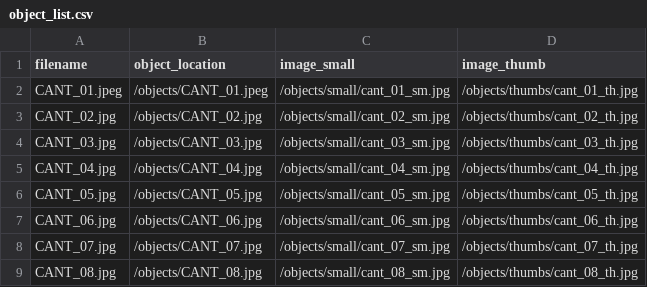
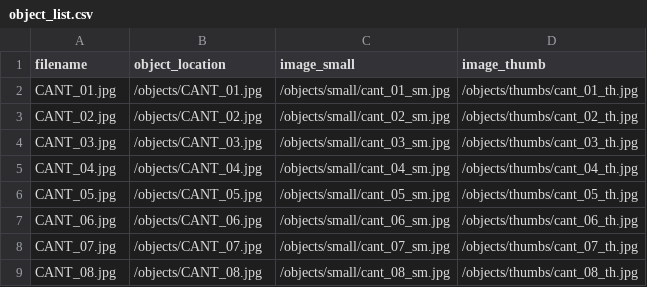
Before and after one commit to slimewribs/chris_and_theresa_day, a CSV file: objects/object_list.csv, drawn as a sheet; only a part is shown.

Commit message:
fix object list

```diff
--- a/objects/object_list.csv
+++ b/objects/object_list.csv
@@ -1,3 +1,3 @@
 filename,object_location,image_small,image_thumb
-CANT_01.jpeg,/objects/CANT_01.jpeg,/objects/small/cant_01_sm.jpg,/objects/thumbs/cant_01_th.jpg
+CANT_01.jpg,/objects/CANT_01.jpg,/objects/small/cant_01_sm.jpg,/objects/thumbs/cant_01_th.jpg
 CANT_02.jpg,/objects/CANT_02.jpg,/objects/small/cant_02_sm.jpg,/objects/thumbs/cant_02_th.jpg
```
